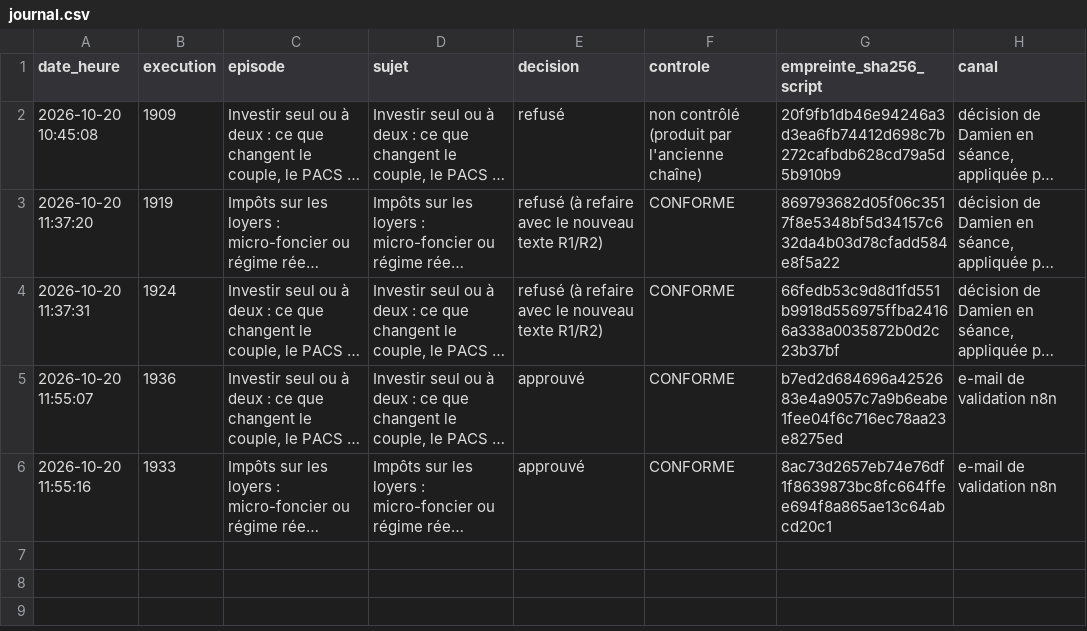
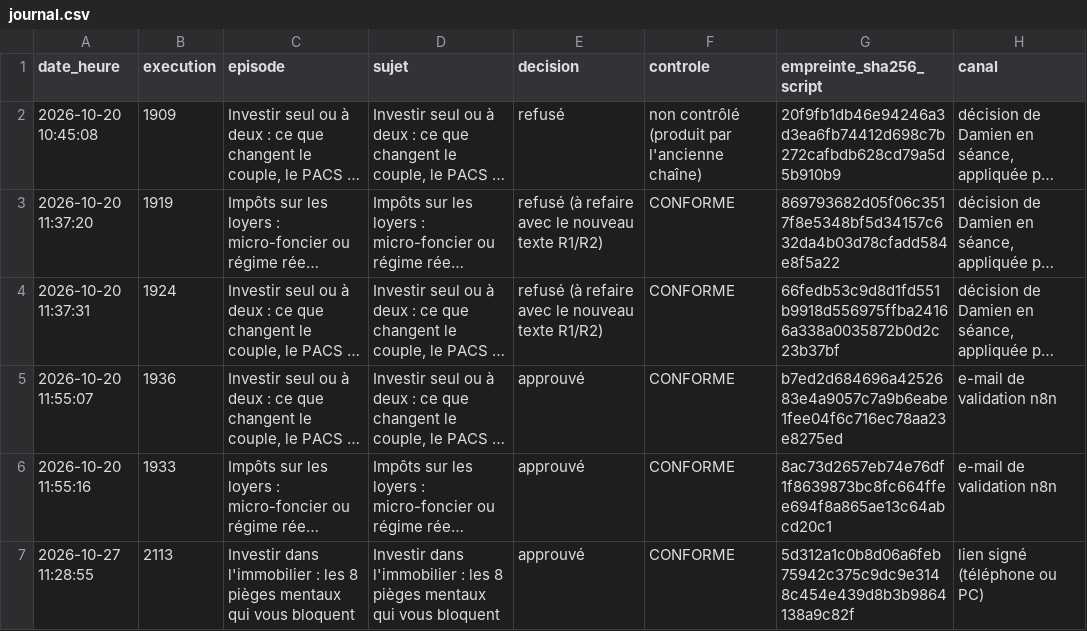
Before and after one commit to DamienGlobal/podcast-stepsup, a CSV file: validations/journal.csv, drawn as a sheet; long unchanged cells end in …; the diff names each change by its address in the sheet, - before the commit and + after, or states it on an @@ line.

Commit message:
journal des validations : approuvé : Investir dans l'immobilier : les 8 pièges mentaux qui vous b

```diff
--- a/validations/journal.csv
+++ b/validations/journal.csv
+row 7: 2026-10-27 11:28:55 | 2113 | Investir dans l'immobilier : les 8 pièges mentaux qui vous bloquent | Investir dans l'immobilier : les 8 pièges mentaux qui vous bloquent | approuvé | CONFORME | 5d312a1c0b8d06a6feb75942c375c9dc9e3148c454e439d8b3b9864138a9c82f | lien signé (téléphone ou PC)
```
